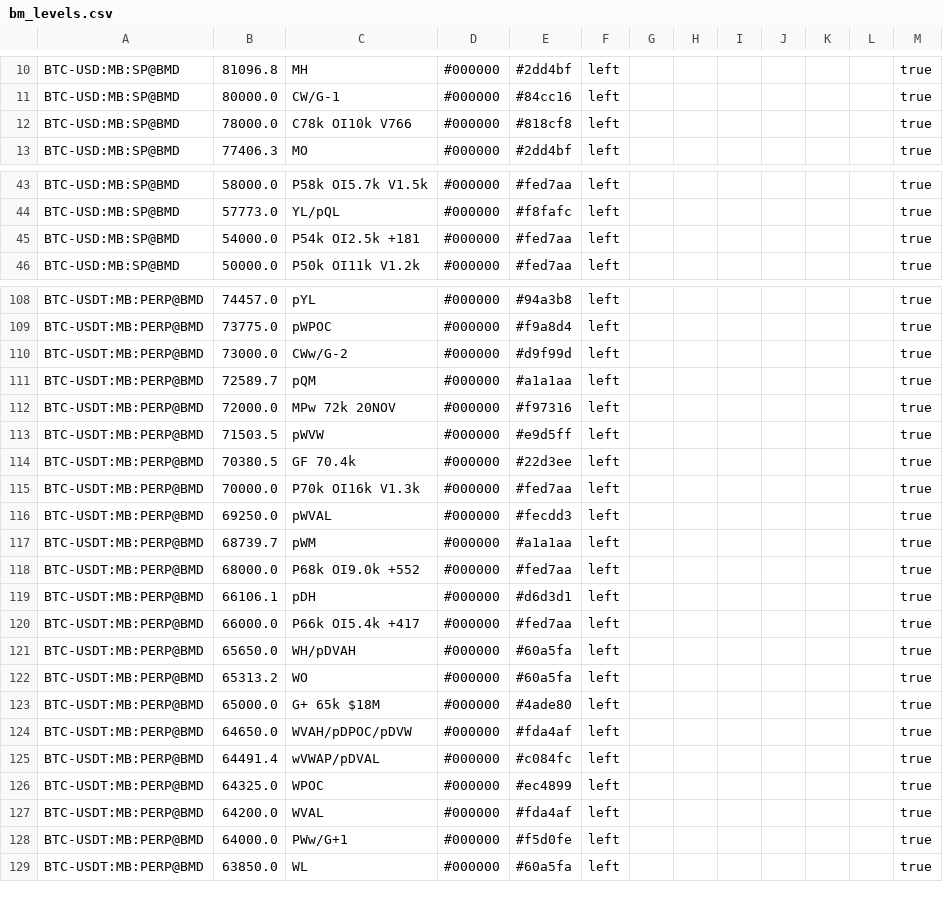
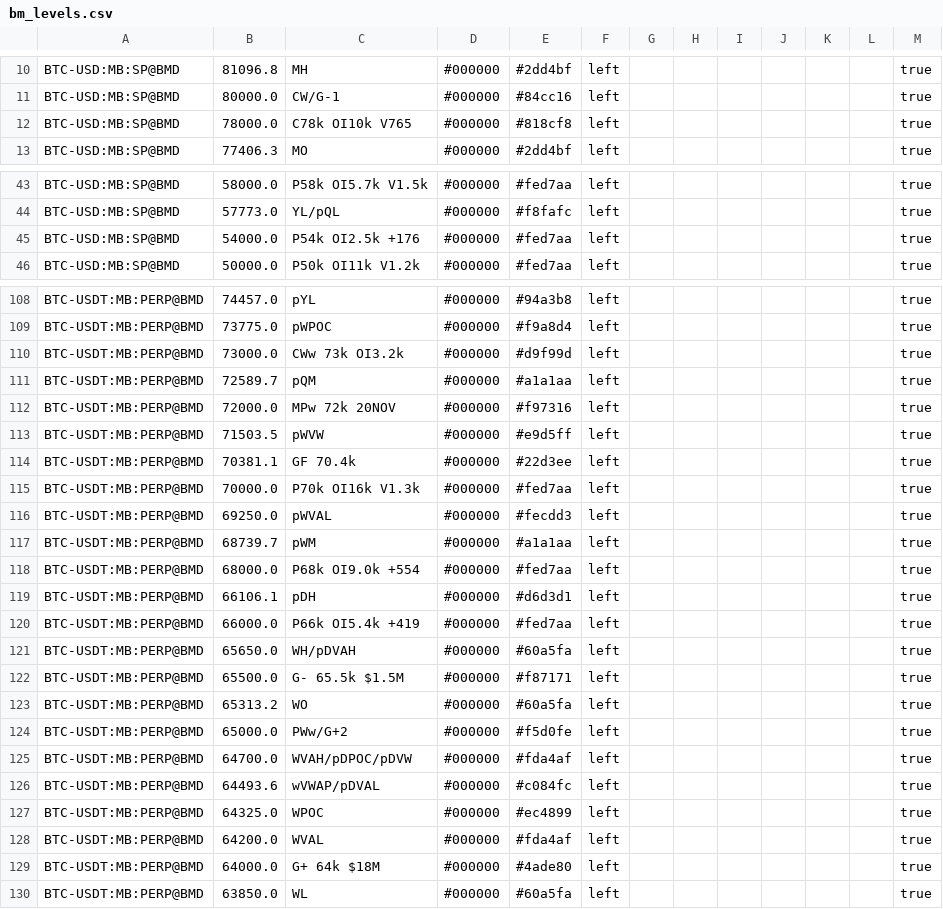
Before and after one commit to trendset1/bm-levels, a CSV file: bm_levels.csv, drawn as a sheet; only a part is shown, gaps mark what is left out; the diff covers the shown part only.

```diff
--- a/bm_levels.csv
+++ b/bm_levels.csv
@@ -11,3 +11,3 @@
 "BTC-USD:MB:SP@BMD","80000.0","CW/G-1","#000000","#84cc16","left","","","","","","","true"
-"BTC-USD:MB:SP@BMD","78000.0","C78k OI10k V766","#000000","#818cf8","left","","","","","","","true"
+"BTC-USD:MB:SP@BMD","78000.0","C78k OI10k V765","#000000","#818cf8","left","","","","","","","true"
 "BTC-USD:MB:SP@BMD","77406.3","MO","#000000","#2dd4bf","left","","","","","","","true"
@@ -44,3 +44,3 @@
 "BTC-USD:MB:SP@BMD","57773.0","YL/pQL","#000000","#f8fafc","left","","","","","","","true"
-"BTC-USD:MB:SP@BMD","54000.0","P54k OI2.5k +181","#000000","#fed7aa","left","","","","","","","true"
+"BTC-USD:MB:SP@BMD","54000.0","P54k OI2.5k +176","#000000","#fed7aa","left","","","","","","","true"
 "BTC-USD:MB:SP@BMD","50000.0","P50k OI11k V1.2k","#000000","#fed7aa","left","","","","","","","true"
@@ -109,3 +109,3 @@
 "BTC-USDT:MB:PERP@BMD","73775.0","pWPOC","#000000","#f9a8d4","left","","","","","","","true"
-"BTC-USDT:MB:PERP@BMD","73000.0","CWw/G-2","#000000","#d9f99d","left","","","","","","","true"
+"BTC-USDT:MB:PERP@BMD","73000.0","CWw 73k OI3.2k","#000000","#d9f99d","left","","","","","","","true"
 "BTC-USDT:MB:PERP@BMD","72589.7","pQM","#000000","#a1a1aa","left","","","","","","","true"
@@ -113,3 +113,3 @@
 "BTC-USDT:MB:PERP@BMD","71503.5","pWVW","#000000","#e9d5ff","left","","","","","","","true"
-"BTC-USDT:MB:PERP@BMD","70380.5","GF 70.4k","#000000","#22d3ee","left","","","","","","","true"
+"BTC-USDT:MB:PERP@BMD","70381.1","GF 70.4k","#000000","#22d3ee","left","","","","","","","true"
 "BTC-USDT:MB:PERP@BMD","70000.0","P70k OI16k V1.3k","#000000","#fed7aa","left","","","","","","","true"
@@ -117,13 +117,14 @@
 "BTC-USDT:MB:PERP@BMD","68739.7","pWM","#000000","#a1a1aa","left","","","","","","","true"
-"BTC-USDT:MB:PERP@BMD","68000.0","P68k OI9.0k +552","#000000","#fed7aa","left","","","","","","","true"
+"BTC-USDT:MB:PERP@BMD","68000.0","P68k OI9.0k +554","#000000","#fed7aa","left","","","","","","","true"
 "BTC-USDT:MB:PERP@BMD","66106.1","pDH","#000000","#d6d3d1","left","","","","","","","true"
-"BTC-USDT:MB:PERP@BMD","66000.0","P66k OI5.4k +417","#000000","#fed7aa","left","","","","","","","true"
+"BTC-USDT:MB:PERP@BMD","66000.0","P66k OI5.4k +419","#000000","#fed7aa","left","","","","","","","true"
 "BTC-USDT:MB:PERP@BMD","65650.0","WH/pDVAH","#000000","#60a5fa","left","","","","","","","true"
+"BTC-USDT:MB:PERP@BMD","65500.0","G- 65.5k $1.5M","#000000","#f87171","left","","","","","","","true"
 "BTC-USDT:MB:PERP@BMD","65313.2","WO","#000000","#60a5fa","left","","","","","","","true"
-"BTC-USDT:MB:PERP@BMD","65000.0","G+ 65k $18M","#000000","#4ade80","left","","","","","","","true"
-"BTC-USDT:MB:PERP@BMD","64650.0","WVAH/pDPOC/pDVW","#000000","#fda4af","left","","","","","","","true"
-"BTC-USDT:MB:PERP@BMD","64491.4","wVWAP/pDVAL","#000000","#c084fc","left","","","","","","","true"
+"BTC-USDT:MB:PERP@BMD","65000.0","PWw/G+2","#000000","#f5d0fe","left","","","","","","","true"
+"BTC-USDT:MB:PERP@BMD","64700.0","WVAH/pDPOC/pDVW","#000000","#fda4af","left","","","","","","","true"
+"BTC-USDT:MB:PERP@BMD","64493.6","wVWAP/pDVAL","#000000","#c084fc","left","","","","","","","true"
 "BTC-USDT:MB:PERP@BMD","64325.0","WPOC","#000000","#ec4899","left","","","","","","","true"
 "BTC-USDT:MB:PERP@BMD","64200.0","WVAL","#000000","#fda4af","left","","","","","","","true"
-"BTC-USDT:MB:PERP@BMD","64000.0","PWw/G+1","#000000","#f5d0fe","left","","","","","","","true"
+"BTC-USDT:MB:PERP@BMD","64000.0","G+ 64k $18M","#000000","#4ade80","left","","","","","","","true"
 "BTC-USDT:MB:PERP@BMD","63850.0","WL","#000000","#60a5fa","left","","","","","","","true"
```
Also changed, not shown: 2 added rows and 61 edited cells elsewhere in this file.
